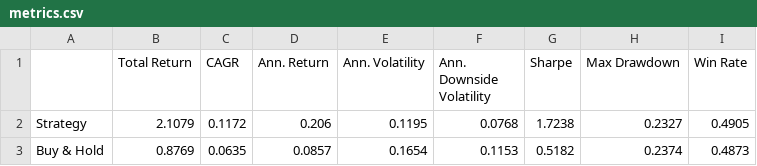
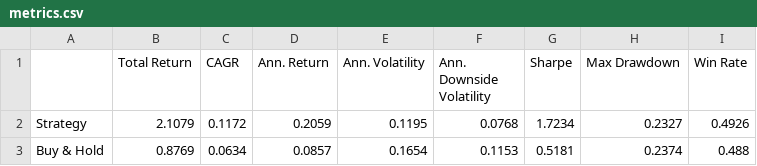
Before and after one commit to dof-studio/DivETF1X, a CSV file: metrics.csv, drawn as a sheet.

```diff
--- a/metrics.csv
+++ b/metrics.csv
@@ -1,3 +1,3 @@
 ,Total Return,CAGR,Ann. Return,Ann. Volatility,Ann. Downside Volatility,Sharpe,Max Drawdown,Win Rate
-Strategy,2.1079,0.1172,0.206,0.1195,0.0768,1.7238,0.2327,0.4905
-Buy & Hold,0.8769,0.0635,0.0857,0.1654,0.1153,0.5182,0.2374,0.4873
+Strategy,2.1079,0.1172,0.2059,0.1195,0.0768,1.7234,0.2327,0.4926
+Buy & Hold,0.8769,0.0634,0.0857,0.1654,0.1153,0.5181,0.2374,0.488
```
Also changed, not shown: wdata.csv, 2 other files.
